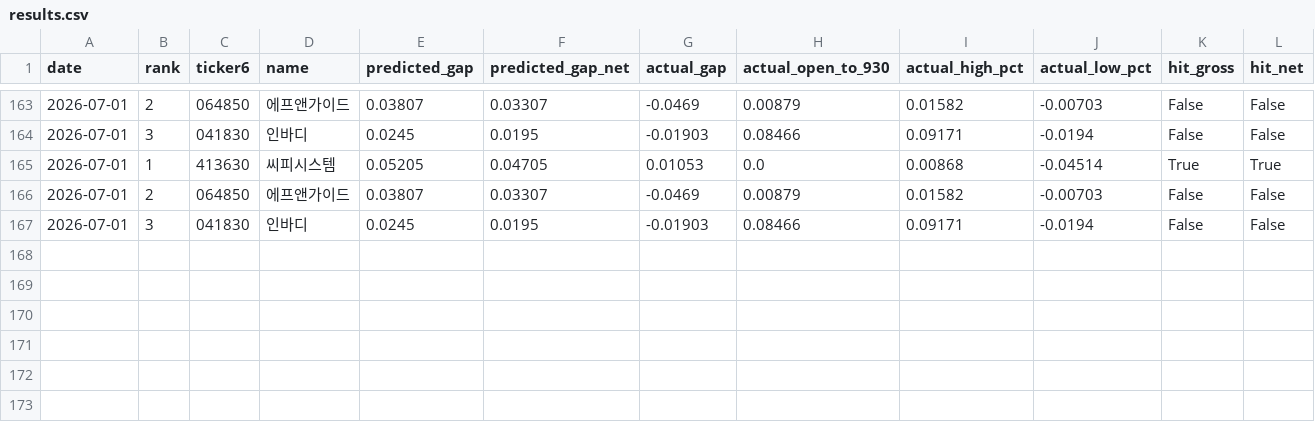
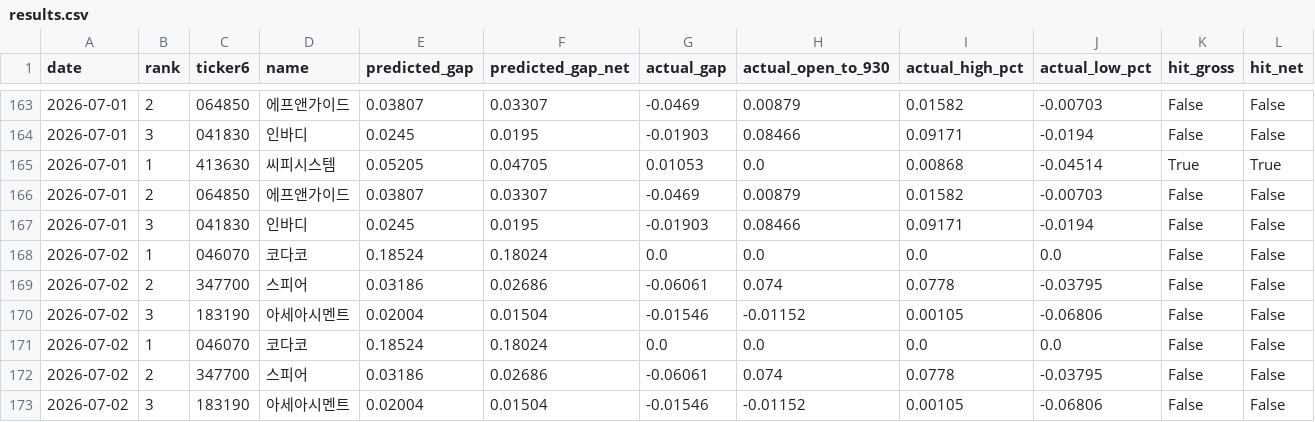
Before and after one commit to melingo-o/danta-screener, a CSV file: data/journal/results.csv, drawn as a sheet; only a part is shown, gaps mark what is left out; rows hold the shown columns only; the diff names each change by its address in the sheet, - before the commit and + after, or states it on an @@ line.

```diff
--- a/data/journal/results.csv
+++ b/data/journal/results.csv
+row 168: 2026-07-02 | 1 | 046070 | 코다코 | 0.18524 | 0.18024 | 0.0 | 0.0 | 0.0 | 0.0 | False | False
+row 169: 2026-07-02 | 2 | 347700 | 스피어 | 0.03186 | 0.02686 | -0.06061 | 0.074 | 0.0778 | -0.03795 | False | False
+row 170: 2026-07-02 | 3 | 183190 | 아세아시멘트 | 0.02004 | 0.01504 | -0.01546 | -0.01152 | 0.00105 | -0.06806 | False | False
+row 171: 2026-07-02 | 1 | 046070 | 코다코 | 0.18524 | 0.18024 | 0.0 | 0.0 | 0.0 | 0.0 | False | False
+row 172: 2026-07-02 | 2 | 347700 | 스피어 | 0.03186 | 0.02686 | -0.06061 | 0.074 | 0.0778 | -0.03795 | False | False
+row 173: 2026-07-02 | 3 | 183190 | 아세아시멘트 | 0.02004 | 0.01504 | -0.01546 | -0.01152 | 0.00105 | -0.06806 | False | False
```
